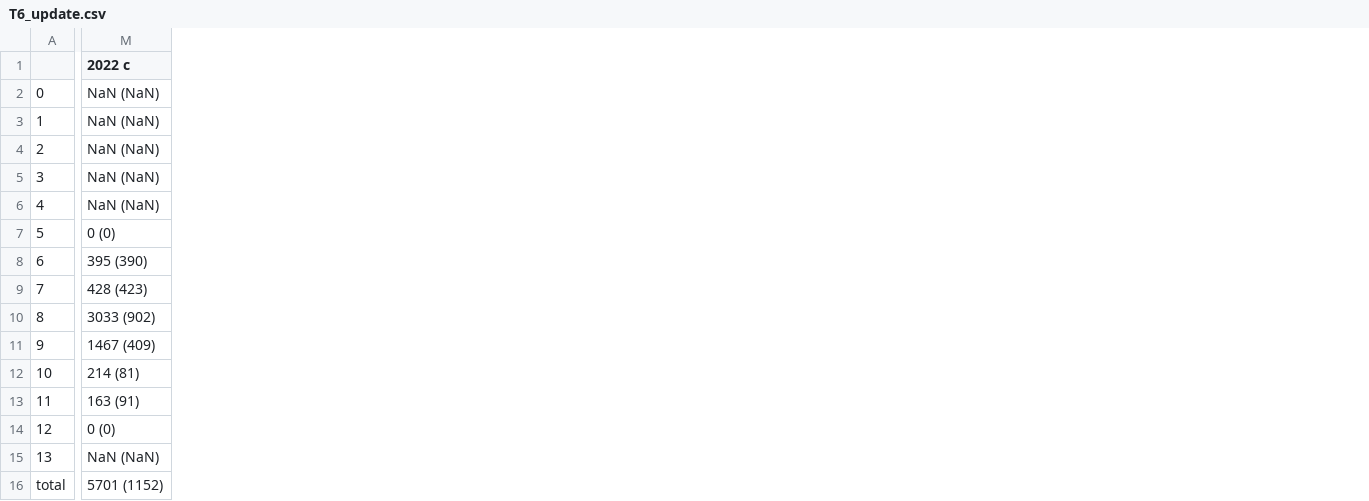
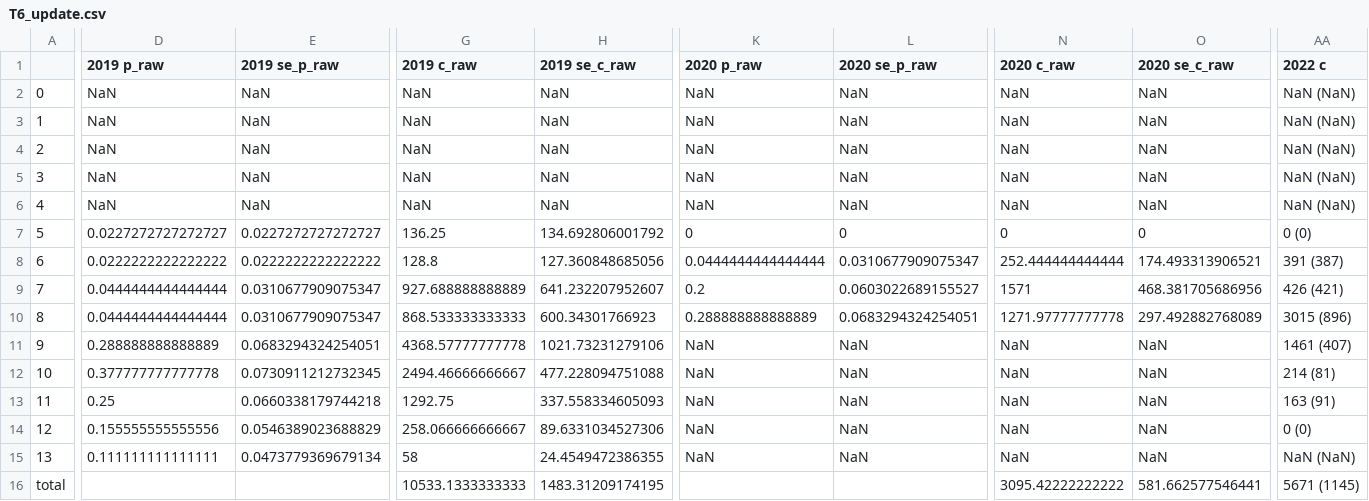
Before and after one commit to ADFG-DSF/ChitinaSampling, a CSV file: output/T6_update.csv, drawn as a sheet; only a part is shown, gaps mark what is left out; addresses are those after the commit; the diff covers the shown part only; the diff names each change by its address in the sheet, - before the commit and + after, or states it on an @@ line.

Commit message:
Updated all calculations
re-ran ASL to reflect updated temporal stratification: added reported harvest fish from before/after field sampling dates so totals would be consistent.
Also added temporal stratification table

```diff
--- a/output/T6_update.csv
+++ b/output/T6_update.csv
+column D (2019 p_raw), rows 2-15: NaN | NaN | NaN | NaN | NaN | 0.0227272727272727 | 0.0222222222222222 | 0.0444444444444444 | 0.0444444444444444 | 0.288888888888889 | 0.377777777777778 | 0.25 | 0.155555555555556 | 0.111111111111111
+column E (2019 se_p_raw), rows 2-15: NaN | NaN | NaN | NaN | NaN | 0.0227272727272727 | 0.0222222222222222 | 0.0310677909075347 | 0.0310677909075347 | 0.0683294324254051 | 0.0730911212732345 | 0.0660338179744218 | 0.0546389023688829 | 0.0473779369679134
+column G (2019 c_raw), rows 2-16: NaN | NaN | NaN | NaN | NaN | 136.25 | 128.8 | 927.688888888889 | 868.533333333333 | 4368.57777777778 | 2494.46666666667 | 1292.75 | 258.066666666667 | 58 | 10533.1333333333
+column H (2019 se_c_raw), rows 2-16: NaN | NaN | NaN | NaN | NaN | 134.692806001792 | 127.360848685056 | 641.232207952607 | 600.34301766923 | 1021.73231279106 | 477.228094751088 | 337.558334605093 | 89.6331034527306 | 24.4549472386355 | 1483.31209174195
+column K (2020 p_raw), rows 2-15: NaN | NaN | NaN | NaN | NaN | 0 | 0.0444444444444444 | 0.2 | 0.288888888888889 | NaN | NaN | NaN | NaN | NaN
+column L (2020 se_p_raw), rows 2-15: NaN | NaN | NaN | NaN | NaN | 0 | 0.0310677909075347 | 0.0603022689155527 | 0.0683294324254051 | NaN | NaN | NaN | NaN | NaN
+column N (2020 c_raw), rows 2-16: NaN | NaN | NaN | NaN | NaN | 0 | 252.444444444444 | 1571 | 1271.97777777778 | NaN | NaN | NaN | NaN | NaN | 3095.42222222222
+column O (2020 se_c_raw), rows 2-16: NaN | NaN | NaN | NaN | NaN | 0 | 174.493313906521 | 468.381705686956 | 297.492882768089 | NaN | NaN | NaN | NaN | NaN | 581.662577546441
-AA8 (2022 c): 395 (390)
+AA8 (2022 c): 391 (387)
-AA9 (2022 c): 428 (423)
+AA9 (2022 c): 426 (421)
-AA10 (2022 c): 3033 (902)
+AA10 (2022 c): 3015 (896)
-AA11 (2022 c): 1467 (409)
+AA11 (2022 c): 1461 (407)
-AA16 (2022 c): 5701 (1152)
+AA16 (2022 c): 5671 (1145)
```
Also changed, not shown: 8 added columns elsewhere in this file, output/T10_update.csv, output/T17_update.csv, 17 other files.
